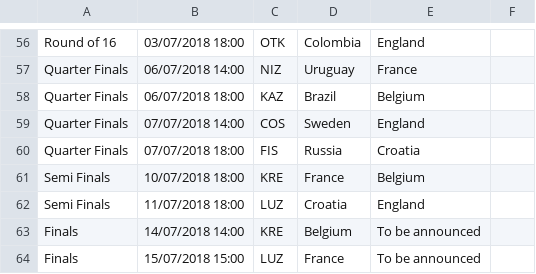
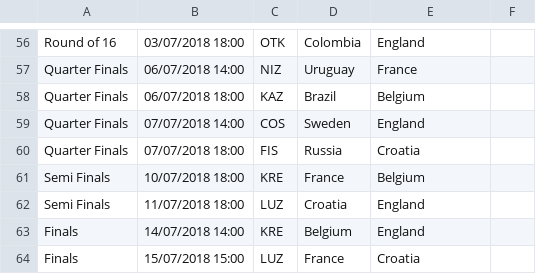
Before and after one commit to davorg/worldcup, a CSV file: games.csv, drawn as a sheet; only a part is shown, gaps mark what is left out.

```diff
--- a/games.csv
+++ b/games.csv
@@ -62,3 +62,3 @@ Semi Finals,10/07/2018 18:00,KRE,France,Belgium,,
 Semi Finals,11/07/2018 18:00,LUZ,Croatia,England,,
-Finals,14/07/2018 14:00,KRE,Belgium,To be announced,,
-Finals,15/07/2018 15:00,LUZ,France,To be announced,,
+Finals,14/07/2018 14:00,KRE,Belgium,England,,
+Finals,15/07/2018 15:00,LUZ,France,Croatia,,
```
Also changed, not shown: 1 other file.
